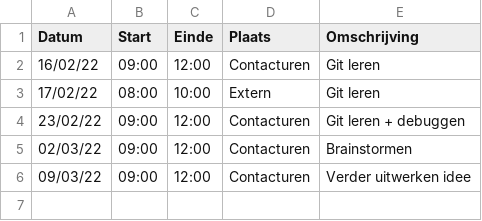
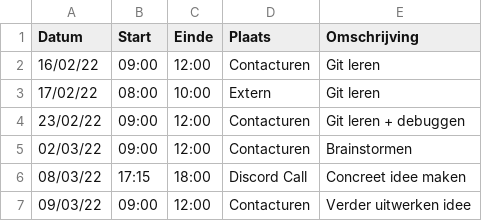
Before and after one commit to matissecallewaert/ai-tetris, a CSV file: logboeken/GalleTomas.csv, drawn as a sheet.

Commit message:
Update GalleTomas.csv

```diff
--- a/logboeken/GalleTomas.csv
+++ b/logboeken/GalleTomas.csv
@@ -5,2 +5,3 @@ Datum,Start,Einde,Plaats,Omschrijving
 02/03/22,09:00,12:00,Contacturen,Brainstormen
+08/03/22,17:15,18:00,Discord Call,Concreet idee maken
 09/03/22,09:00,12:00,Contacturen,Verder uitwerken idee
```
